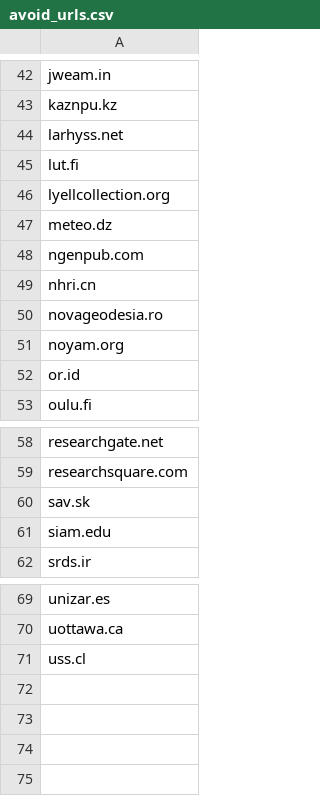
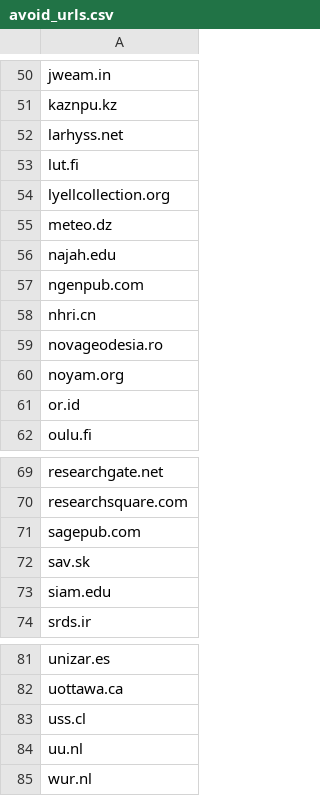
Before and after one commit to saswatanandi/paper-explorer-backend, a CSV file: data/databases/csv/avoid_urls.csv, drawn as a sheet; only a part is shown, gaps mark what is left out; the diff covers the shown part only.

```diff
--- a/data/databases/csv/avoid_urls.csv
+++ b/data/databases/csv/avoid_urls.csv
@@ -47,2 +55,3 @@ lyellcollection.org
 meteo.dz
+najah.edu
 ngenpub.com
@@ -59,2 +70,3 @@ researchgate.net
 researchsquare.com
+sagepub.com
 sav.sk
@@ -71 +83,3 @@ uottawa.ca
 uss.cl
+uu.nl
+wur.nl
```
Also changed, not shown: 10 added rows elsewhere in this file, data/databases/csv/paper_reviewed.csv, data/databases/csv/unique_paper_id.csv, 1 other file.
